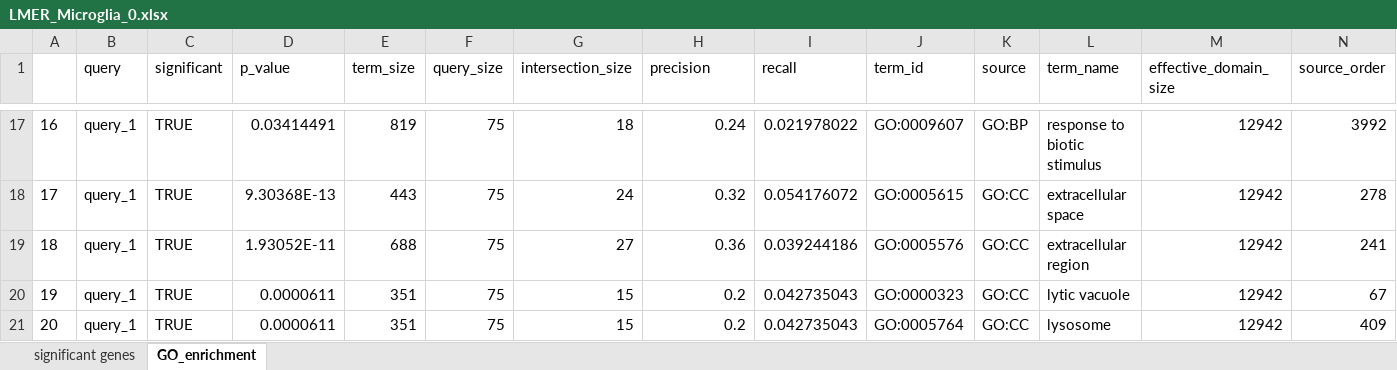
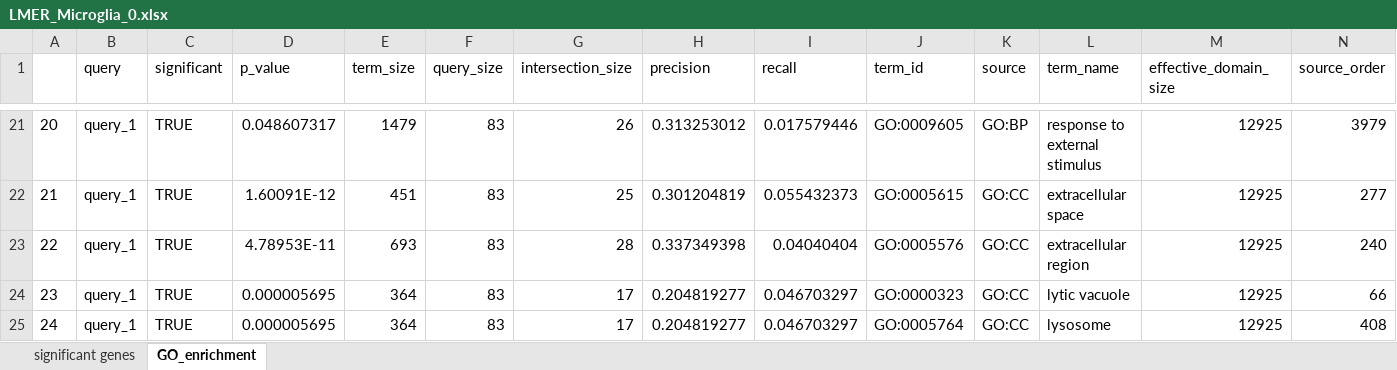
Before and after one commit to KJPMolgenLab/scSeq_Hefendehl, an Excel workbook: docs/LMER_Microglia_0.xlsx, sheet GO_enrichment, drawn as a sheet; only a part is shown, gaps mark what is left out; values as stored, in another font and other column widths than the file's, no borders; addresses are those after the commit; the diff covers the shown part only; the diff names each change by its address in the sheet, - before the commit and + after, or states it on an @@ line.

```diff
--- a/docs/LMER_Microglia_0.xlsx (sheet GO_enrichment)
+++ b/docs/LMER_Microglia_0.xlsx (sheet GO_enrichment)
@@ column A renumbered between rows 2 and 52 @@
-D21 (p_value): 0.03414491
+D21 (p_value): 0.048607317
-E21 (term_size): 819
+E21 (term_size): 1479
-F21:F25 (query_size): 75
+F21:F25 (query_size): 83
-G21 (intersection_size): 18
+G21 (intersection_size): 26
-H21 (precision): 0.24
+H21 (precision): 0.313253012
-I21 (recall): 0.021978022
+I21 (recall): 0.017579446
-J21 (term_id): GO:0009607
+J21 (term_id): GO:0009605
-L21 (term_name): response to biotic stimulus
+L21 (term_name): response to external stimulus
-M21:M25 (effective_domain_size): 12942
+M21:M25 (effective_domain_size): 12925
-N21 (source_order): 3992
+N21 (source_order): 3979
-D22 (p_value): 9.30368E-13
+D22 (p_value): 1.60091E-12
-E22 (term_size): 443
+E22 (term_size): 451
-G22 (intersection_size): 24
+G22 (intersection_size): 25
-H22 (precision): 0.32
+H22 (precision): 0.301204819
-I22 (recall): 0.054176072
+I22 (recall): 0.055432373
-N22 (source_order): 278
+N22 (source_order): 277
-D23 (p_value): 1.93052E-11
+D23 (p_value): 4.78953E-11
-E23 (term_size): 688
+E23 (term_size): 693
-G23 (intersection_size): 27
+G23 (intersection_size): 28
-H23 (precision): 0.36
+H23 (precision): 0.337349398
-I23 (recall): 0.039244186
+I23 (recall): 0.04040404
-N23 (source_order): 241
+N23 (source_order): 240
-D24:D25 (p_value): 0.0000611
+D24:D25 (p_value): 0.000005695
-E24:E25 (term_size): 351
+E24:E25 (term_size): 364
-G24:G25 (intersection_size): 15
+G24:G25 (intersection_size): 17
-H24:H25 (precision): 0.2
+H24:H25 (precision): 0.204819277
-I24:I25 (recall): 0.042735043
+I24:I25 (recall): 0.046703297
-N24 (source_order): 67
+N24 (source_order): 66
-N25 (source_order): 409
+N25 (source_order): 408
```
Also changed, not shown: 23 added rows, 18 removed rows and 143 edited cells elsewhere in this sheet, sheet significant genes, docs/Descriptives.xlsx, docs/LMER_Microglia_1.xlsx, 4 other files.
